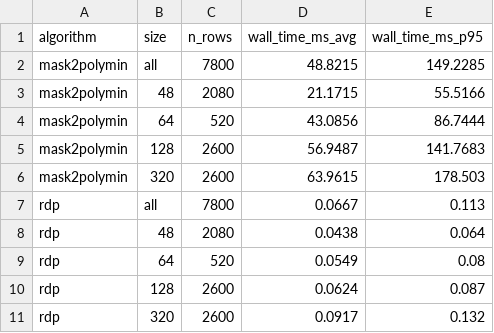
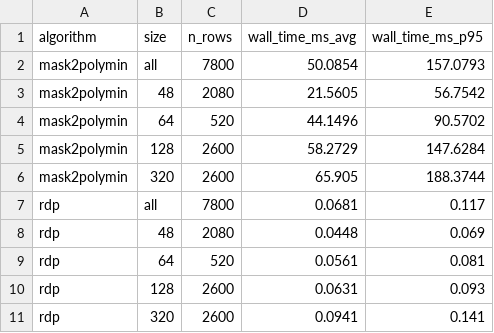
Before and after one commit to AlexanderHaritonov/Mask2PolyMin, a CSV file: performance_test/results/runtime_summary.csv, drawn as a sheet.

```diff
--- a/performance_test/results/runtime_summary.csv
+++ b/performance_test/results/runtime_summary.csv
@@ -1,11 +1,11 @@
 algorithm,size,n_rows,wall_time_ms_avg,wall_time_ms_p95
-mask2polymin,all,7800,48.8215,149.2285
-mask2polymin,48,2080,21.1715,55.5166
-mask2polymin,64,520,43.0856,86.7444
-mask2polymin,128,2600,56.9487,141.7683
-mask2polymin,320,2600,63.9615,178.503
-rdp,all,7800,0.0667,0.113
-rdp,48,2080,0.0438,0.064
-rdp,64,520,0.0549,0.08
-rdp,128,2600,0.0624,0.087
-rdp,320,2600,0.0917,0.132
+mask2polymin,all,7800,50.0854,157.0793
+mask2polymin,48,2080,21.5605,56.7542
+mask2polymin,64,520,44.1496,90.5702
+mask2polymin,128,2600,58.2729,147.6284
+mask2polymin,320,2600,65.905,188.3744
+rdp,all,7800,0.0681,0.117
+rdp,48,2080,0.0448,0.069
+rdp,64,520,0.0561,0.081
+rdp,128,2600,0.0631,0.093
+rdp,320,2600,0.0941,0.141
```
Also changed, not shown: performance_test/results/summary.csv, 15 other files.
